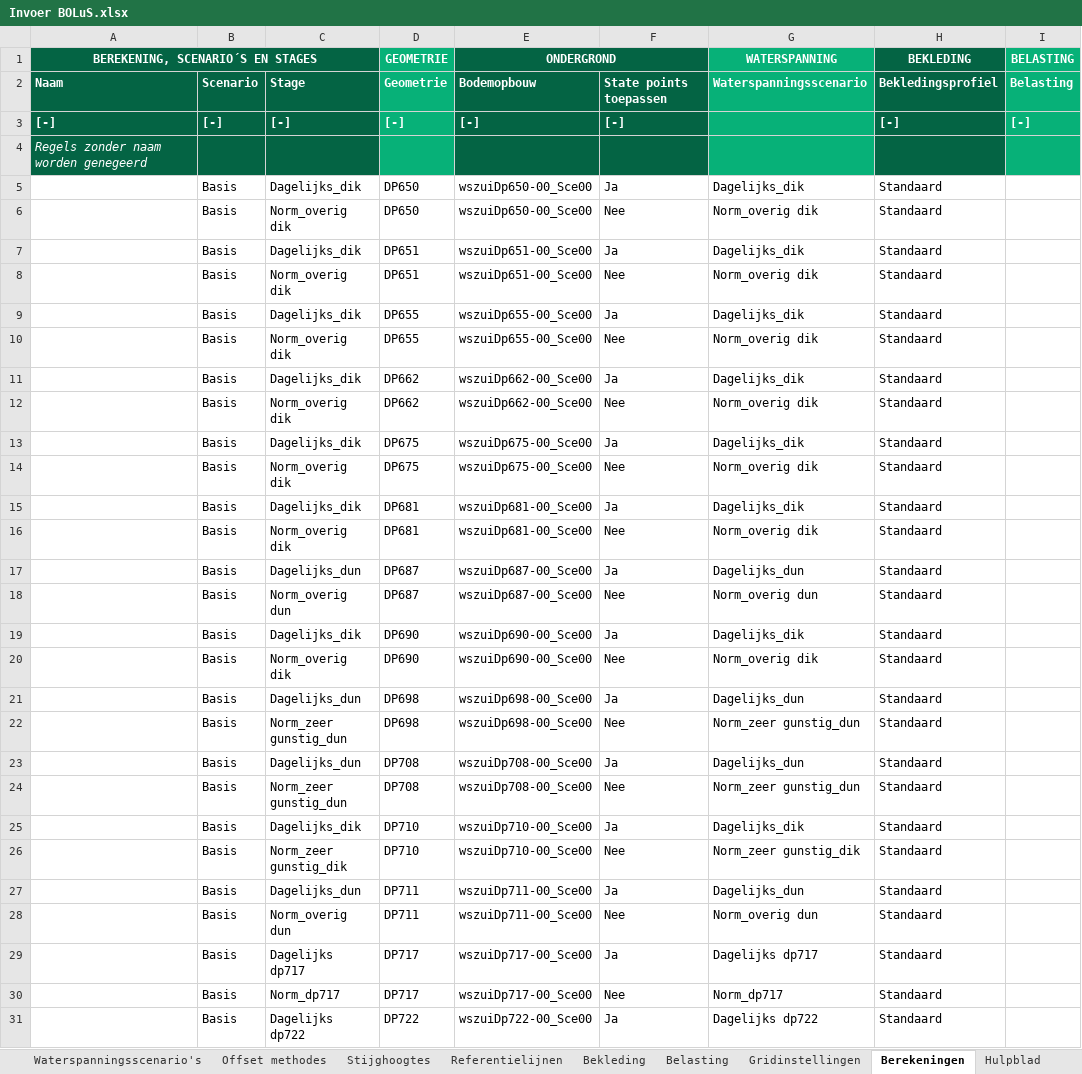
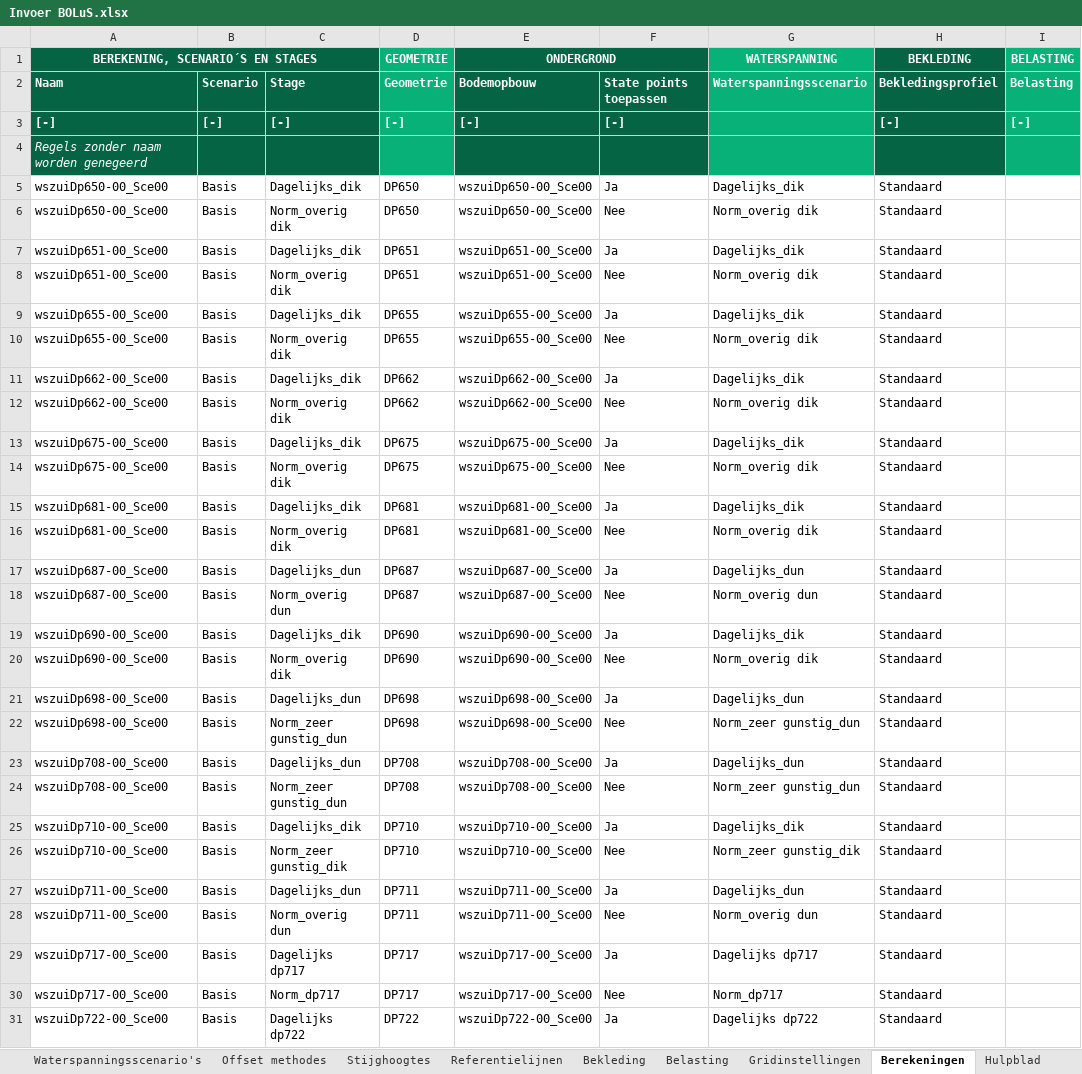
Before and after one commit to scheldestromen/BOLuS, an Excel workbook: excel_tool/Invoer BOLuS.xlsx, sheet Berekeningen, drawn as a sheet; only a part is shown; values as stored, in another font and other column widths than the file's, no borders; the diff covers the shown part only; the diff names each change by its address in the sheet, - before the commit and + after, or states it on an @@ line.

```diff
--- a/excel_tool/Invoer BOLuS.xlsx (sheet Berekeningen)
+++ b/excel_tool/Invoer BOLuS.xlsx (sheet Berekeningen)
-A5:A6 (BEREKENING, SCENARIO´S EN STAGES): (empty)
+A5:A6 (BEREKENING, SCENARIO´S EN STAGES): wszuiDp650-00_Sce00
-A7:A8 (BEREKENING, SCENARIO´S EN STAGES): (empty)
+A7:A8 (BEREKENING, SCENARIO´S EN STAGES): wszuiDp651-00_Sce00
-A9:A10 (BEREKENING, SCENARIO´S EN STAGES): (empty)
+A9:A10 (BEREKENING, SCENARIO´S EN STAGES): wszuiDp655-00_Sce00
-A11:A12 (BEREKENING, SCENARIO´S EN STAGES): (empty)
+A11:A12 (BEREKENING, SCENARIO´S EN STAGES): wszuiDp662-00_Sce00
-A13:A14 (BEREKENING, SCENARIO´S EN STAGES): (empty)
+A13:A14 (BEREKENING, SCENARIO´S EN STAGES): wszuiDp675-00_Sce00
-A15:A16 (BEREKENING, SCENARIO´S EN STAGES): (empty)
+A15:A16 (BEREKENING, SCENARIO´S EN STAGES): wszuiDp681-00_Sce00
-A17:A18 (BEREKENING, SCENARIO´S EN STAGES): (empty)
+A17:A18 (BEREKENING, SCENARIO´S EN STAGES): wszuiDp687-00_Sce00
-A19:A20 (BEREKENING, SCENARIO´S EN STAGES): (empty)
+A19:A20 (BEREKENING, SCENARIO´S EN STAGES): wszuiDp690-00_Sce00
-A21:A22 (BEREKENING, SCENARIO´S EN STAGES): (empty)
+A21:A22 (BEREKENING, SCENARIO´S EN STAGES): wszuiDp698-00_Sce00
-A23:A24 (BEREKENING, SCENARIO´S EN STAGES): (empty)
+A23:A24 (BEREKENING, SCENARIO´S EN STAGES): wszuiDp708-00_Sce00
-A25:A26 (BEREKENING, SCENARIO´S EN STAGES): (empty)
+A25:A26 (BEREKENING, SCENARIO´S EN STAGES): wszuiDp710-00_Sce00
-A27:A28 (BEREKENING, SCENARIO´S EN STAGES): (empty)
+A27:A28 (BEREKENING, SCENARIO´S EN STAGES): wszuiDp711-00_Sce00
-A29:A30 (BEREKENING, SCENARIO´S EN STAGES): (empty)
+A29:A30 (BEREKENING, SCENARIO´S EN STAGES): wszuiDp717-00_Sce00
-A31 (BEREKENING, SCENARIO´S EN STAGES): (empty)
+A31 (BEREKENING, SCENARIO´S EN STAGES): wszuiDp722-00_Sce00
```
Also changed, not shown: 54 removed rows and 21 edited cells elsewhere in this sheet, sheet Stijghoogtes, 2 other files.
